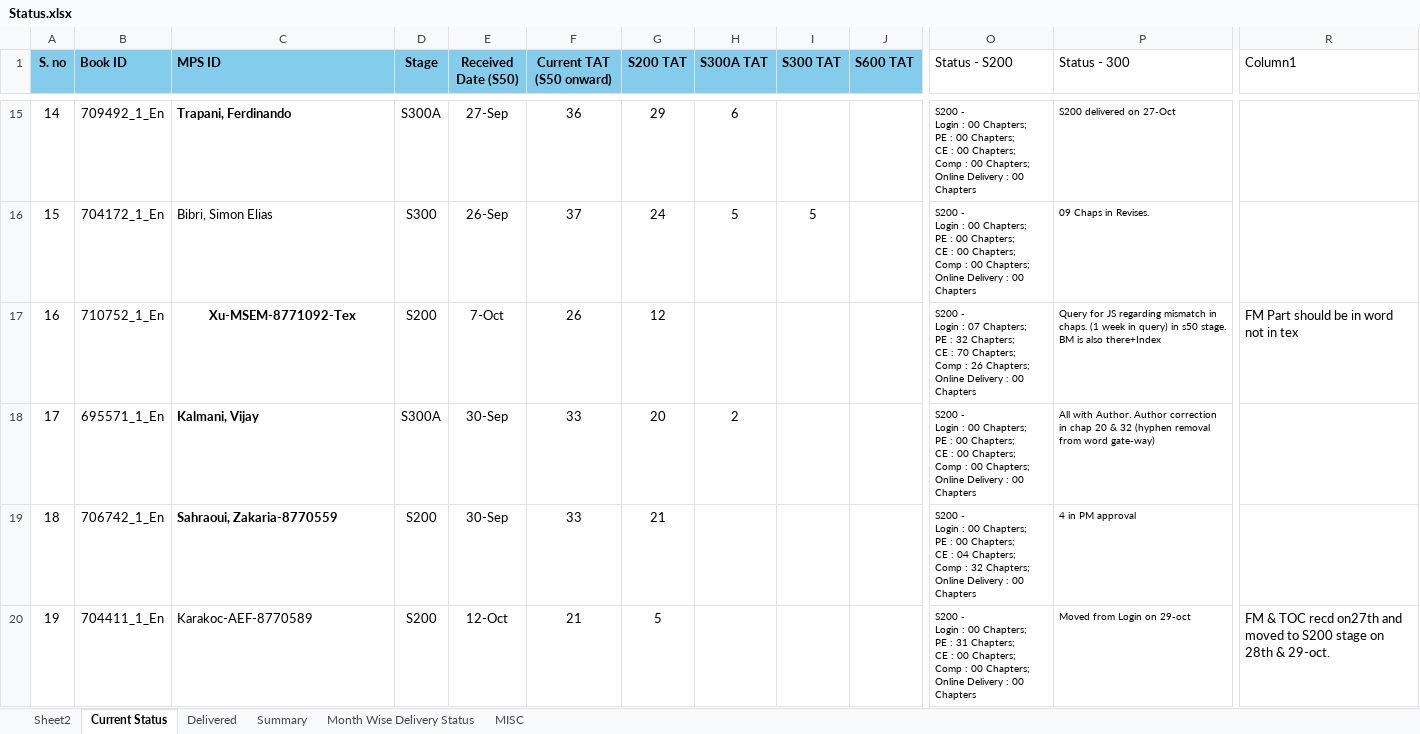
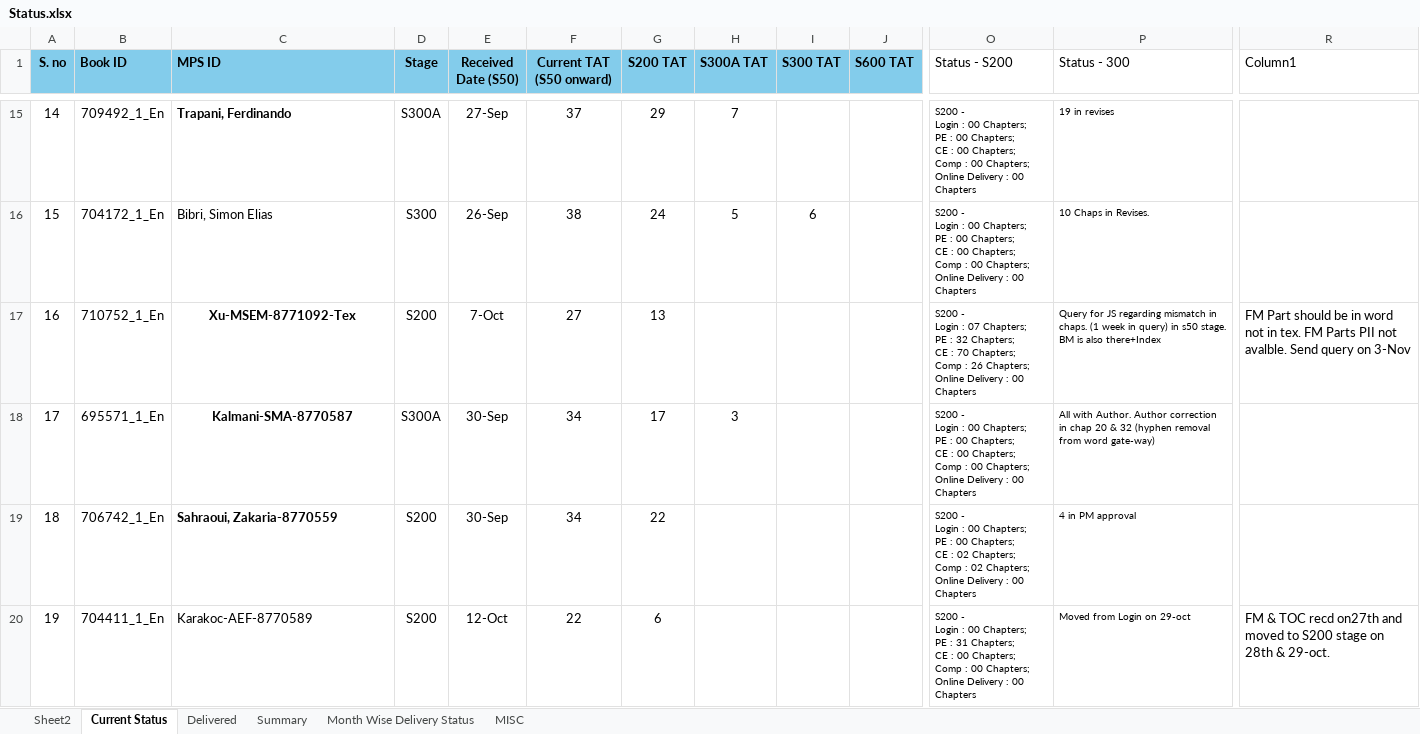
Before and after one commit to Gullu-puda/sn-dashboard, an Excel workbook: Status.xlsx, sheet Current Status, drawn as a sheet; only a part is shown, gaps mark what is left out; values as stored, in another font and other column widths than the file's, no borders; table styles not drawn; ↵ is a line break in a cell; the diff covers the shown part only; the diff names each change by its address in the sheet, - before the commit and + after, or states it on an @@ line.

```diff
--- a/Status.xlsx (sheet Current Status)
+++ b/Status.xlsx (sheet Current Status)
-F15 (Current TAT (S50 onward)): 36
+F15 (Current TAT (S50 onward)): 37
-H15 (S300A TAT): 6
+H15 (S300A TAT): 7
-P15 (Status - 300): S200 delivered on 27-Oct
+P15 (Status - 300): 19 in revises
-F16 (Current TAT (S50 onward)): 37
+F16 (Current TAT (S50 onward)): 38
-I16 (S300 TAT): 5
+I16 (S300 TAT): 6
-P16 (Status - 300): 09 Chaps in Revises.
+P16 (Status - 300): 10 Chaps in Revises.
-F17 (Current TAT (S50 onward)): 26
+F17 (Current TAT (S50 onward)): 27
-G17 (S200 TAT): 12
+G17 (S200 TAT): 13
-R17 (Column1): …not in tex
+R17 (Column1): …not in tex. FM Parts PII not avalble. Send query on 3-Nov
-C18 (MPS ID): Kalmani, Vijay
+C18 (MPS ID): Kalmani-SMA-8770587
-C18 alignment: left
+C18 alignment: center
-F18:F19 (Current TAT (S50 onward)): 33
+F18:F19 (Current TAT (S50 onward)): 34
-G18 (S200 TAT): 20
+G18 (S200 TAT): 17
-H18 (S300A TAT): 2
+H18 (S300A TAT): 3
-G19 (S200 TAT): 21
+G19 (S200 TAT): 22
-O19 (Status - S200): …CE : 04 Chapters; ↵ Comp : 32 Chapters; ↵ Online…
+O19 (Status - S200): …CE : 02 Chapters; ↵ Comp : 02 Chapters; ↵ Online…
-F20 (Current TAT (S50 onward)): 21
+F20 (Current TAT (S50 onward)): 22
-G20 (S200 TAT): 5
+G20 (S200 TAT): 6
```
Also changed, not shown: 2 added rows, 1 removed row, 86 edited cells, cell formats and row numbers in column A elsewhere in this sheet, sheet Summary, sheet MISC, sheet Delivered, formulas that keep their value, 1 other file.
